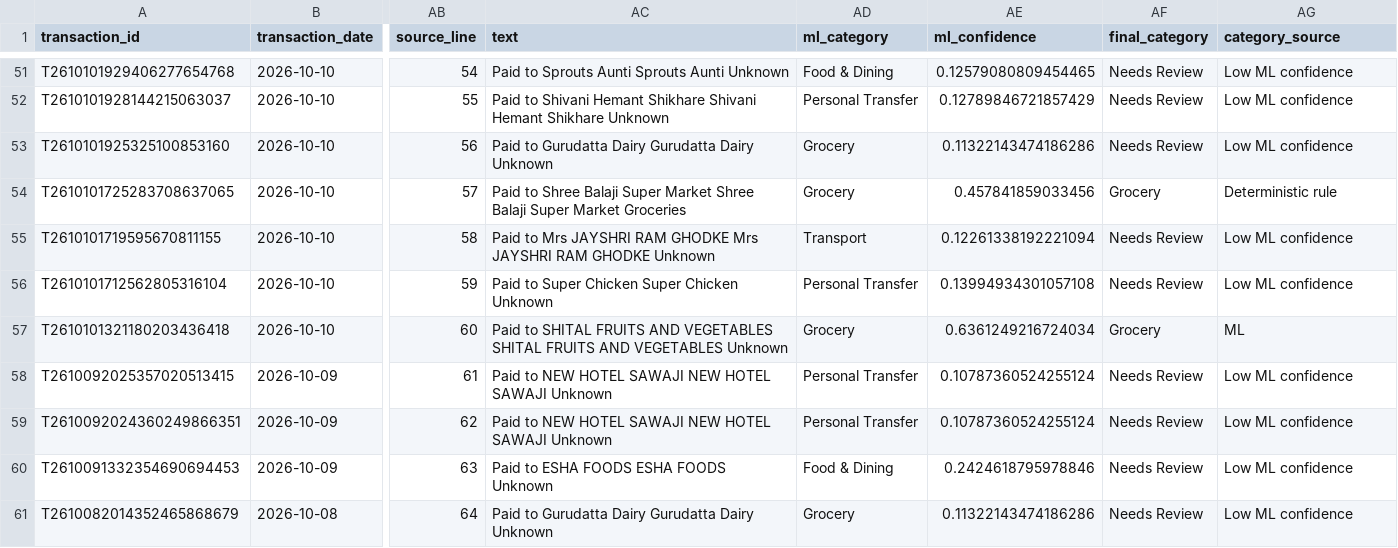
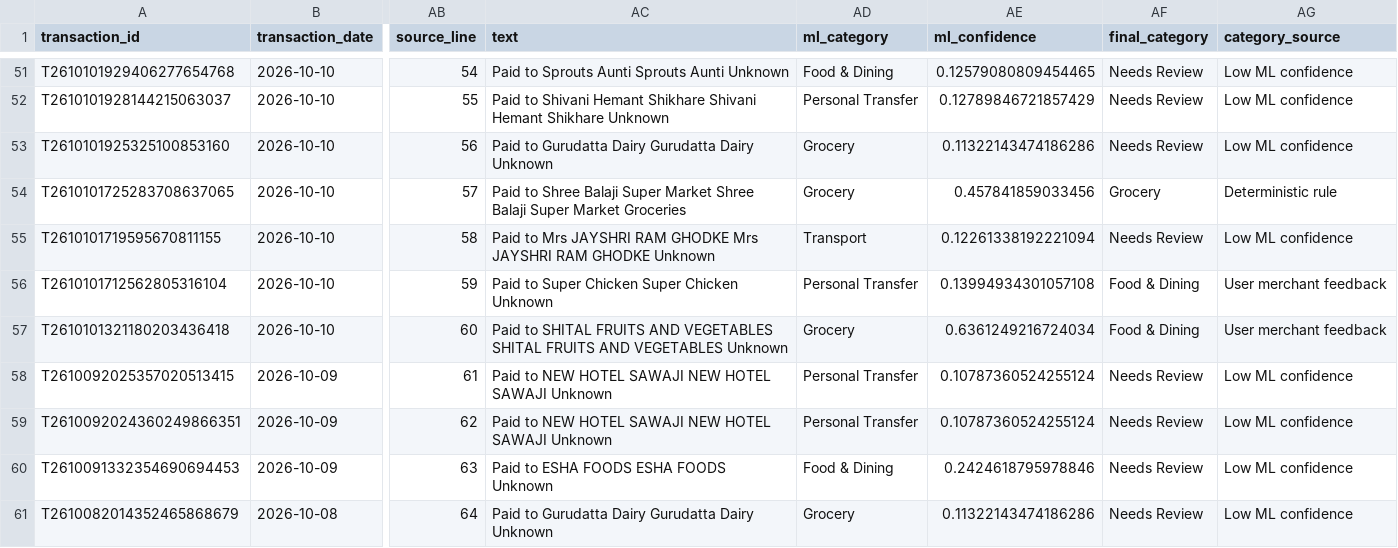
Before and after one commit to Anvesh1211/ML_pro, a CSV file: data/phonepe_predictions.csv, drawn as a sheet; only a part is shown, gaps mark what is left out; the diff covers the shown part only; the diff names each change by its address in the sheet, - before the commit and + after, or states it on an @@ line.

```diff
--- a/data/phonepe_predictions.csv
+++ b/data/phonepe_predictions.csv
-AF56 (final_category): Needs Review
+AF56 (final_category): Food & Dining
-AG56 (category_source): Low ML confidence
+AG56 (category_source): User merchant feedback
-AF57 (final_category): Grocery
+AF57 (final_category): Food & Dining
-AG57 (category_source): ML
+AG57 (category_source): User merchant feedback
```
Also changed, not shown: 102 edited cells elsewhere in this file, data/anomaly_results.csv, data/expense_flexibility.csv, 16 other files.
